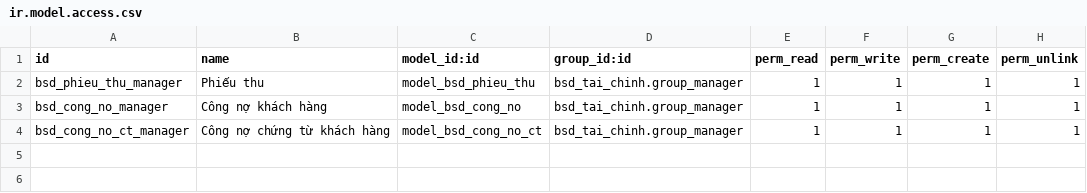
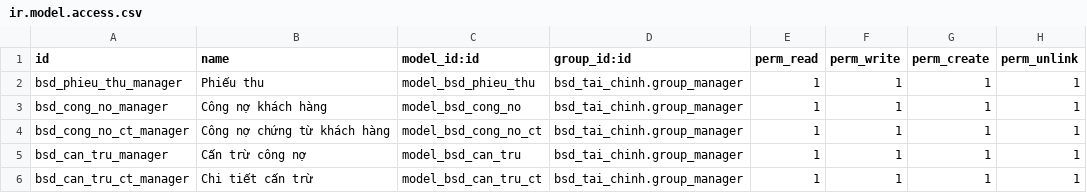
Before and after one commit to bsdinsights/realestate, a CSV file: bsd_tai_chinh/security/ir.model.access.csv, drawn as a sheet; the diff names each change by its address in the sheet, - before the commit and + after, or states it on an @@ line.

```diff
--- a/bsd_tai_chinh/security/ir.model.access.csv
+++ b/bsd_tai_chinh/security/ir.model.access.csv
+row 5: bsd_can_tru_manager | Cấn trừ công nợ | model_bsd_can_tru | bsd_tai_chinh.group_manager | 1 | 1 | 1 | 1
+row 6: bsd_can_tru_ct_manager | Chi tiết cấn trừ | model_bsd_can_tru_ct | bsd_tai_chinh.group_manager | 1 | 1 | 1 | 1
```
Also changed, not shown: 14 other files.
